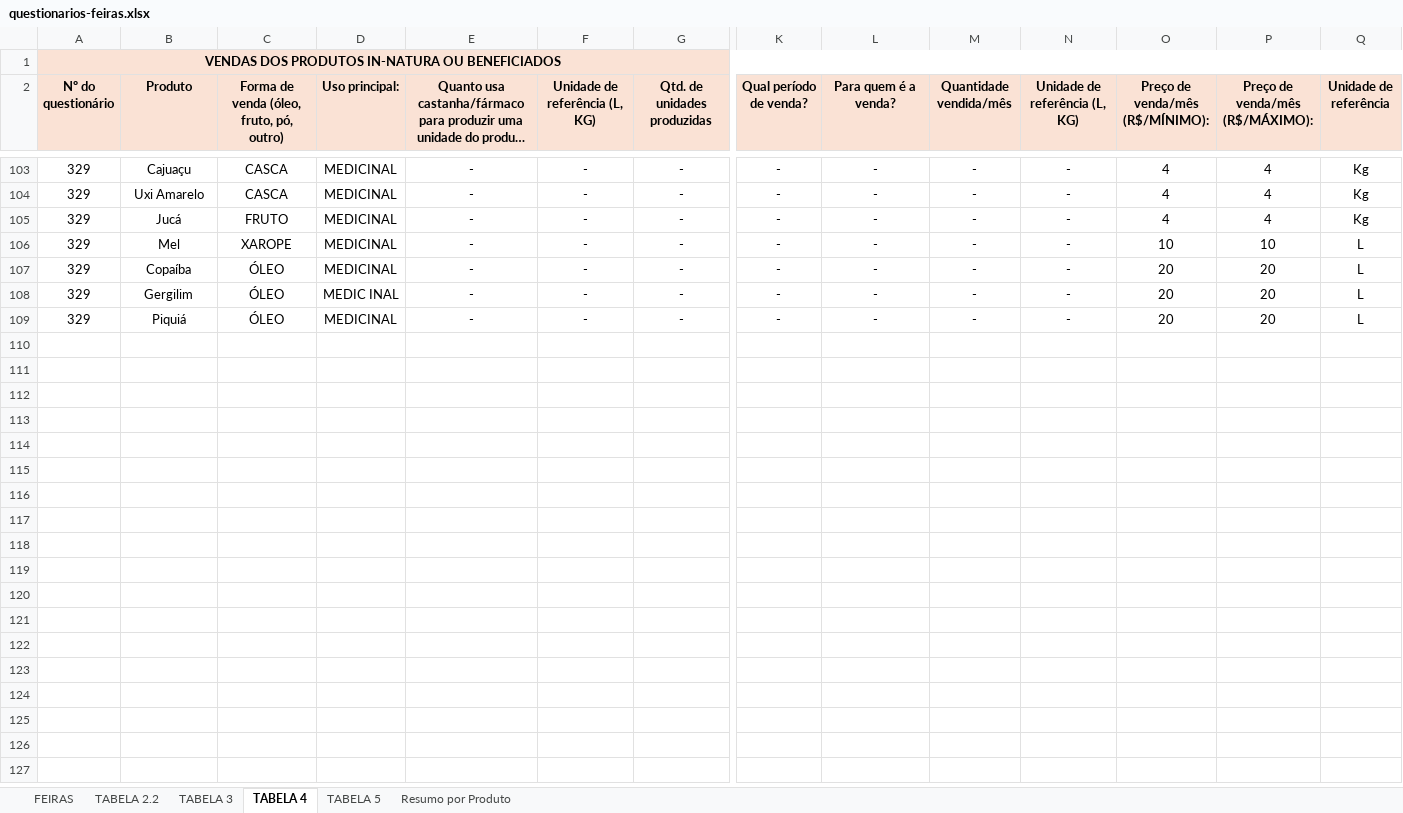
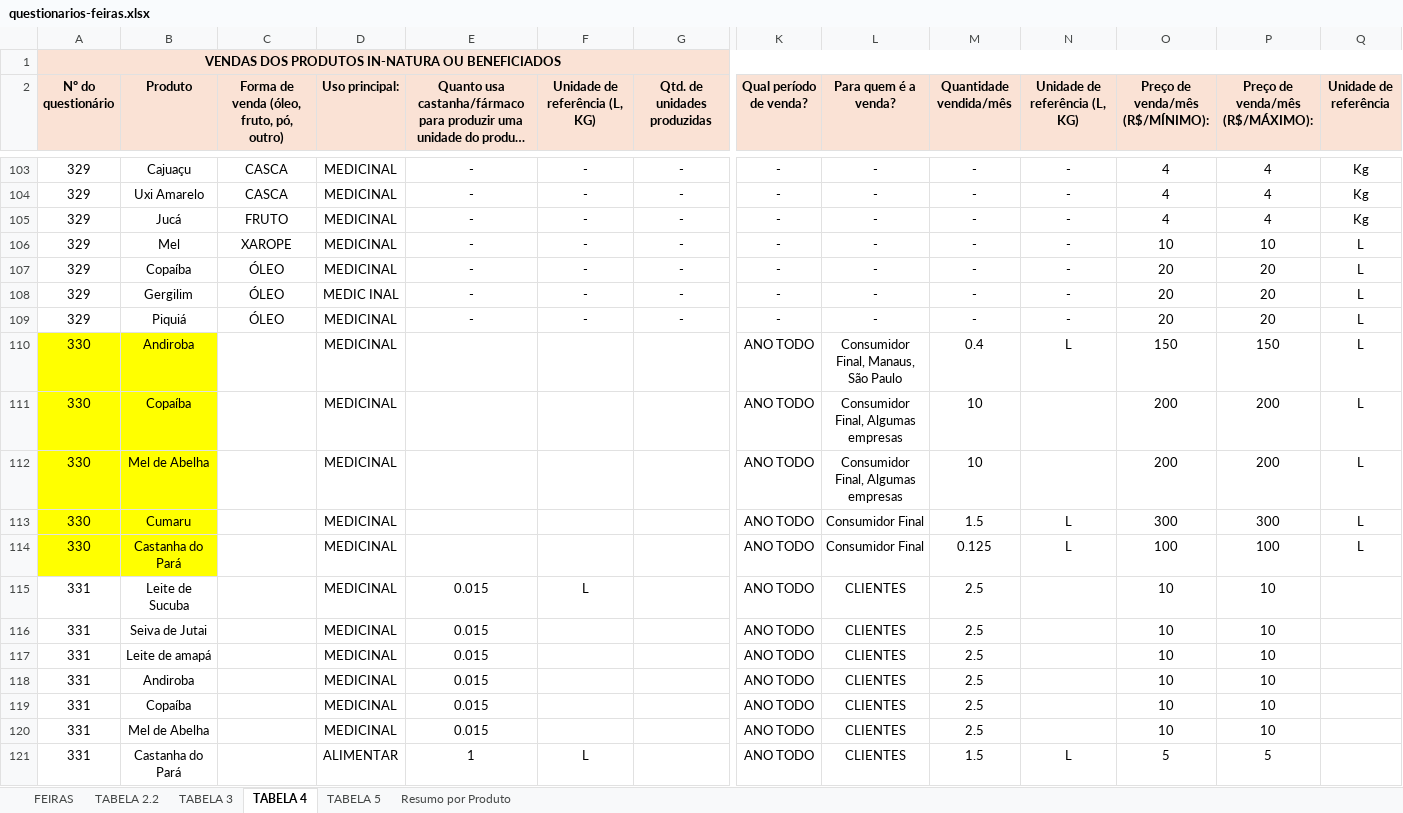
Before and after one commit to sbdiversidade/formularios-contas-alphas, an Excel workbook: questionarios-feiras.xlsx, sheet TABELA 4, drawn as a sheet; only a part is shown, gaps mark what is left out; long unchanged cells end in …; values as stored, in another font and other column widths than the file's, no borders; rows hold the shown columns only; the diff names each change by its address in the sheet, - before the commit and + after, or states it on an @@ line.

```diff
--- a/questionarios-feiras.xlsx (sheet TABELA 4)
+++ b/questionarios-feiras.xlsx (sheet TABELA 4)
+row 110: 330 | Andiroba |  | MEDICINAL |  |  |  | ANO TODO | Consumidor Final, Manaus, São Paulo | 0.4 | L | 150 | 150 | L
+row 111: 330 | Copaíba |  | MEDICINAL |  |  |  | ANO TODO | Consumidor Final, Algumas empresas | 10 |  | 200 | 200 | L
+row 112: 330 | Mel de Abelha |  | MEDICINAL |  |  |  | ANO TODO | Consumidor Final, Algumas empresas | 10 |  | 200 | 200 | L
+row 113: 330 | Cumaru |  | MEDICINAL |  |  |  | ANO TODO | Consumidor Final | 1.5 | L | 300 | 300 | L
+row 114: 330 | Castanha do Pará |  | MEDICINAL |  |  |  | ANO TODO | Consumidor Final | 0.125 | L | 100 | 100 | L
+row 115: 331 | Leite de Sucuba |  | MEDICINAL | 0.015 | L |  | ANO TODO | CLIENTES | 2.5 |  | 10 | 10
+row 116: 331 | Seiva de Jutai |  | MEDICINAL | 0.015 |  |  | ANO TODO | CLIENTES | 2.5 |  | 10 | 10
+row 117: 331 | Leite de amapá |  | MEDICINAL | 0.015 |  |  | ANO TODO | CLIENTES | 2.5 |  | 10 | 10
+row 118: 331 | Andiroba |  | MEDICINAL | 0.015 |  |  | ANO TODO | CLIENTES | 2.5 |  | 10 | 10
+row 119: 331 | Copaíba |  | MEDICINAL | 0.015 |  |  | ANO TODO | CLIENTES | 2.5 |  | 10 | 10
+row 120: 331 | Mel de Abelha |  | MEDICINAL | 0.015 |  |  | ANO TODO | CLIENTES | 2.5 |  | 10 | 10
+row 121: 331 | Castanha do Pará |  | ALIMENTAR | 1 | L |  | ANO TODO | CLIENTES | 1.5 | L | 5 | 5
```
Also changed, not shown: sheet TABELA 3, sheet TABELA 2.2, sheet TABELA 5, sheet FEIRAS, sheet Resumo por Produto, formulas that keep their value, 3 other files.
